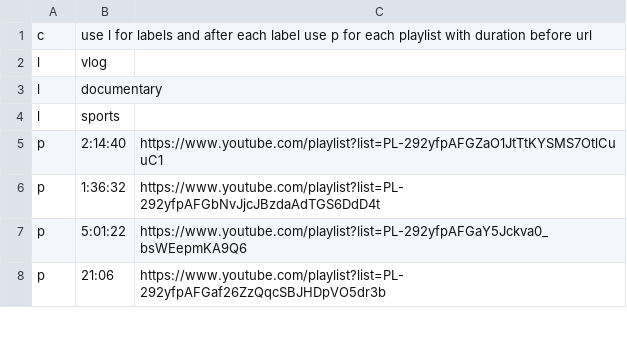
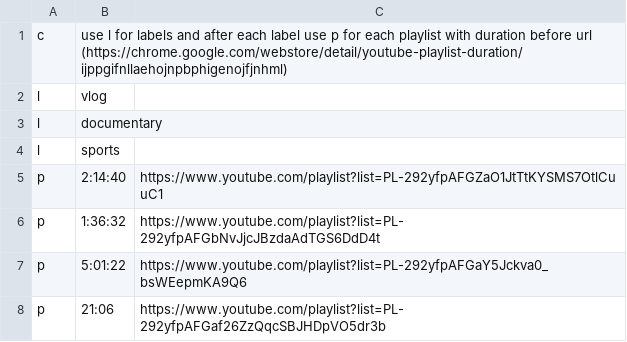
Before and after one commit to gtziafas/3VGC, a CSV file: playlists.csv, drawn as a sheet; only a part is shown.

Commit message:
Add link to playlist length calculator plugin, update requirements.txt

```diff
--- a/playlists.csv
+++ b/playlists.csv
@@ -1,2 +1,2 @@
-c, use l for labels and after each label use p for each playlist with duration before url
+c, use l for labels and after each label use p for each playlist with duration before url (https://chrome.google.com/webstore/detail/youtube-playlist-duration/ijppgifnllaehojnpbphigenojfjnhml)
 l, vlog
```
Also changed, not shown: 1 other file.
